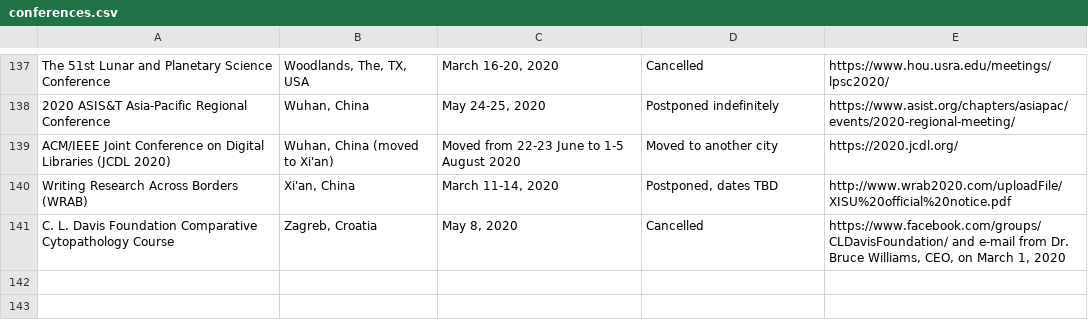
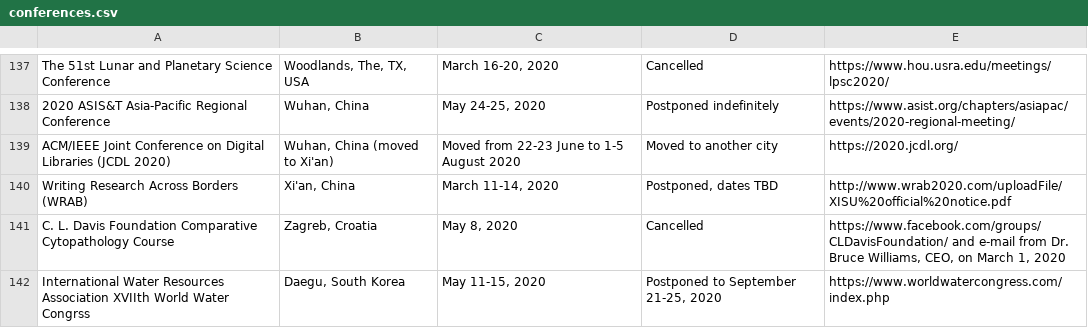
Before and after one commit to WeileiZeng/Cancelled-Academic-Conferences, a CSV file: conferences.csv, drawn as a sheet; only a part is shown, gaps mark what is left out.

```diff
--- a/conferences.csv
+++ b/conferences.csv
@@ -149 +149,2 @@ Writing Research Across Borders (WRAB),"Xi'an, China","March 11-14, 2020","Postp
 C. L. Davis Foundation Comparative Cytopathology Course ,"Zagreb, Croatia","May 8, 2020",Cancelled,"https://www.facebook.com/groups/CLDavisFoundation/ and e-mail from Dr. Bruce Williams, CEO, on March 1, 2020"
+International Water Resources Association XVIIth World Water Congrss,"Daegu, South Korea","May 11-15, 2020","Postponed to September 21-25, 2020",https://www.worldwatercongress.com/index.php
```
Also changed, not shown: 2 other files.
